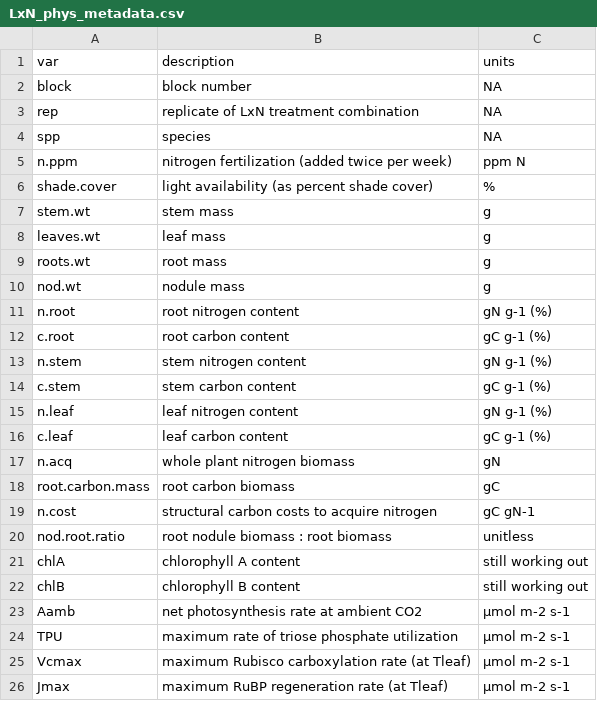
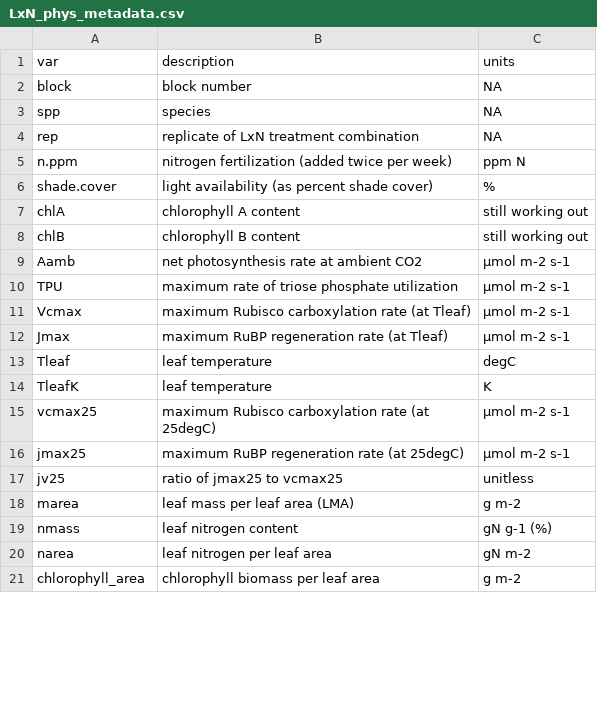
Before and after one commit to eaperkowski/LxN_Greenhouse, a CSV file: data_sheets/LxN_phys_metadata.csv, drawn as a sheet; only a part is shown; the shorter side is filled out with more unchanged rows; the diff covers the shown part only.

Commit message:
correct medadata file for phys data

```diff
--- a/data_sheets/LxN_phys_metadata.csv
+++ b/data_sheets/LxN_phys_metadata.csv
@@ -2,20 +2,6 @@
 block,block number,NA
+spp,species,NA
 rep,replicate of LxN treatment combination,NA
-spp,species,NA
 n.ppm,nitrogen fertilization (added twice per week),ppm N
 shade.cover,light availability  (as percent shade cover),%
-stem.wt,stem mass,g
-leaves.wt,leaf mass,g
-roots.wt,root mass,g
-nod.wt,nodule mass,g
-n.root,root nitrogen content,gN g-1 (%)
-c.root,root carbon content,gC g-1 (%)
-n.stem,stem nitrogen content,gN g-1 (%)
-c.stem,stem carbon content,gC g-1 (%)
-n.leaf,leaf nitrogen content,gN g-1 (%)
-c.leaf,leaf carbon content,gC g-1 (%)
-n.acq,whole plant nitrogen biomass,gN
-root.carbon.mass,root carbon biomass,gC
-n.cost,structural carbon costs to acquire nitrogen,gC gN-1
-nod.root.ratio,root nodule biomass : root biomass,unitless
 chlA,chlorophyll A content,still working out
```
Also changed, not shown: 5 added rows and 1 edited cell elsewhere in this file.
